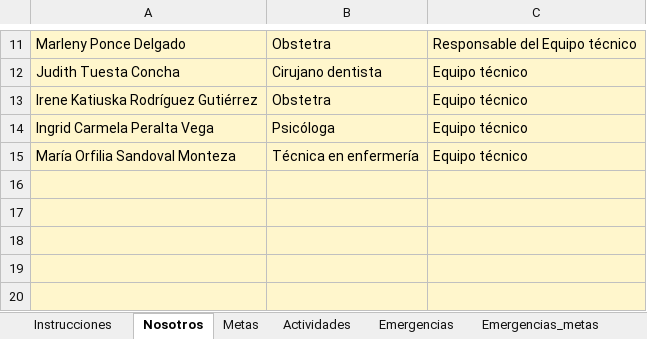
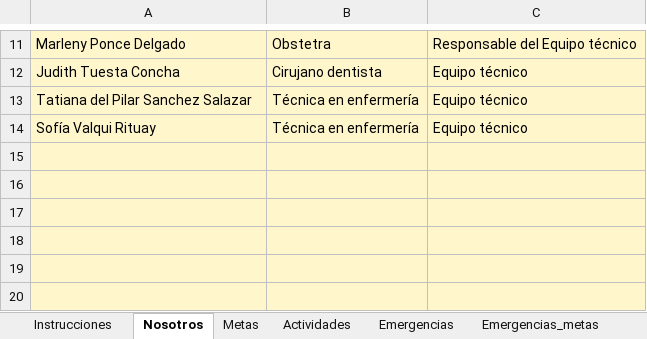
Before and after one commit to epiredchachapoyas/sivisa-red, an Excel workbook: promsa/datos/PROMSA_portal.xlsx, sheet Nosotros, drawn as a sheet; only a part is shown, gaps mark what is left out; values as stored, in another font and other column widths than the file's, no borders; removed rows and columns are numbered as before the commit, all else as after; the diff names each change by its address in the sheet, - before the commit and + after, or states it on an @@ line.

Commit message:
promsa equipo tec

```diff
--- a/promsa/datos/PROMSA_portal.xlsx (sheet Nosotros)
+++ b/promsa/datos/PROMSA_portal.xlsx (sheet Nosotros)
-row 13: Irene Katiuska Rodríguez Gutiérrez | Obstetra | Equipo técnico
-row 14: Ingrid Carmela Peralta Vega | Psicóloga | Equipo técnico
-A13: María Orfilia Sandoval Monteza
+A13: Tatiana del Pilar Sanchez Salazar
+row 14: Sofía Valqui Rituay | Técnica en enfermería | Equipo técnico
+row 15: (empty)
```
Also changed, not shown: sheet Metas, sheet Escenarios.
